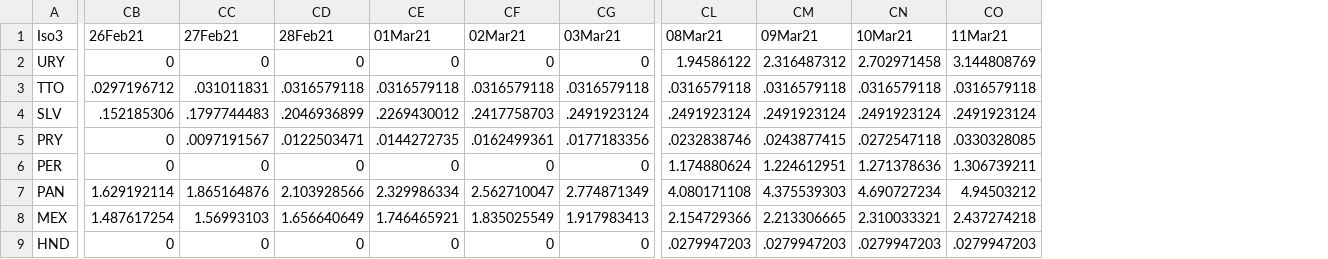
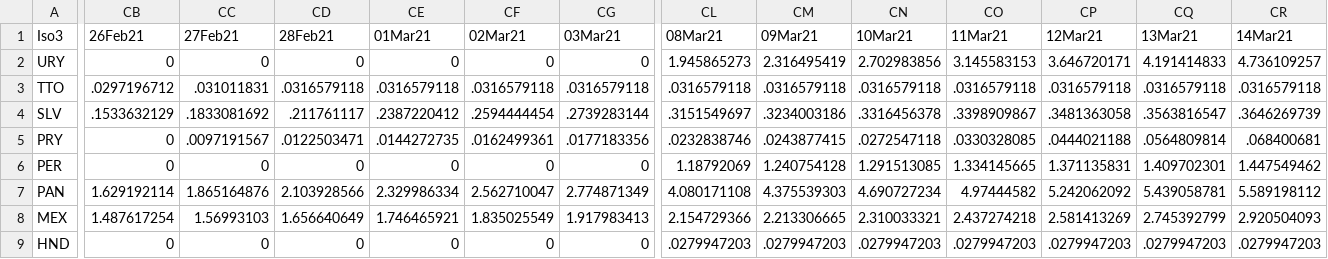
Before and after one commit to camilavalenciaro/COVID19-Flourish, a CSV file: data/vac/vac_tsm_lac.csv, drawn as a sheet; only a part is shown, gaps mark what is left out; the diff covers the shown part only; the diff names each change by its address in the sheet, - before the commit and + after, or states it on an @@ line.

```diff
--- a/data/vac/vac_tsm_lac.csv
+++ b/data/vac/vac_tsm_lac.csv
+column CP (12Mar21), rows 2-9: 3.646720171 | .0316579118 | .3481363058 | .0444021188 | 1.371135831 | 5.242062092 | 2.581413269 | .0279947203
+column CQ (13Mar21), rows 2-9: 4.191414833 | .0316579118 | .3563816547 | .0564809814 | 1.409702301 | 5.439058781 | 2.745392799 | .0279947203
+column CR (14Mar21), rows 2-9: 4.736109257 | .0316579118 | .3646269739 | .068400681 | 1.447549462 | 5.589198112 | 2.920504093 | .0279947203
-CL2 (08Mar21): 1.94586122
+CL2 (08Mar21): 1.945865273
-CM2 (09Mar21): 2.316487312
+CM2 (09Mar21): 2.316495419
-CN2 (10Mar21): 2.702971458
+CN2 (10Mar21): 2.702983856
-CO2 (11Mar21): 3.144808769
+CO2 (11Mar21): 3.145583153
-CB4 (26Feb21): .152185306
+CB4 (26Feb21): .1533632129
-CC4 (27Feb21): .1797744483
+CC4 (27Feb21): .1833081692
-CD4 (28Feb21): .2046936899
+CD4 (28Feb21): .211761117
-CE4 (01Mar21): .2269430012
+CE4 (01Mar21): .2387220412
-CF4 (02Mar21): .2417758703
+CF4 (02Mar21): .2594444454
-CG4 (03Mar21): .2491923124
+CG4 (03Mar21): .2739283144
-CL4 (08Mar21): .2491923124
+CL4 (08Mar21): .3151549697
-CM4 (09Mar21): .2491923124
+CM4 (09Mar21): .3234003186
-CN4 (10Mar21): .2491923124
+CN4 (10Mar21): .3316456378
-CO4 (11Mar21): .2491923124
+CO4 (11Mar21): .3398909867
-CL6 (08Mar21): 1.174880624
+CL6 (08Mar21): 1.18792069
-CM6 (09Mar21): 1.224612951
+CM6 (09Mar21): 1.240754128
-CN6 (10Mar21): 1.271378636
+CN6 (10Mar21): 1.291513085
-CO6 (11Mar21): 1.306739211
+CO6 (11Mar21): 1.334145665
-CO7 (11Mar21): 4.94503212
+CO7 (11Mar21): 4.97444582
```
Also changed, not shown: 73 edited cells elsewhere in this file, data/vac/vac_ch_all.csv, data/vac/vac_ch_lac.csv, 6 other files.
